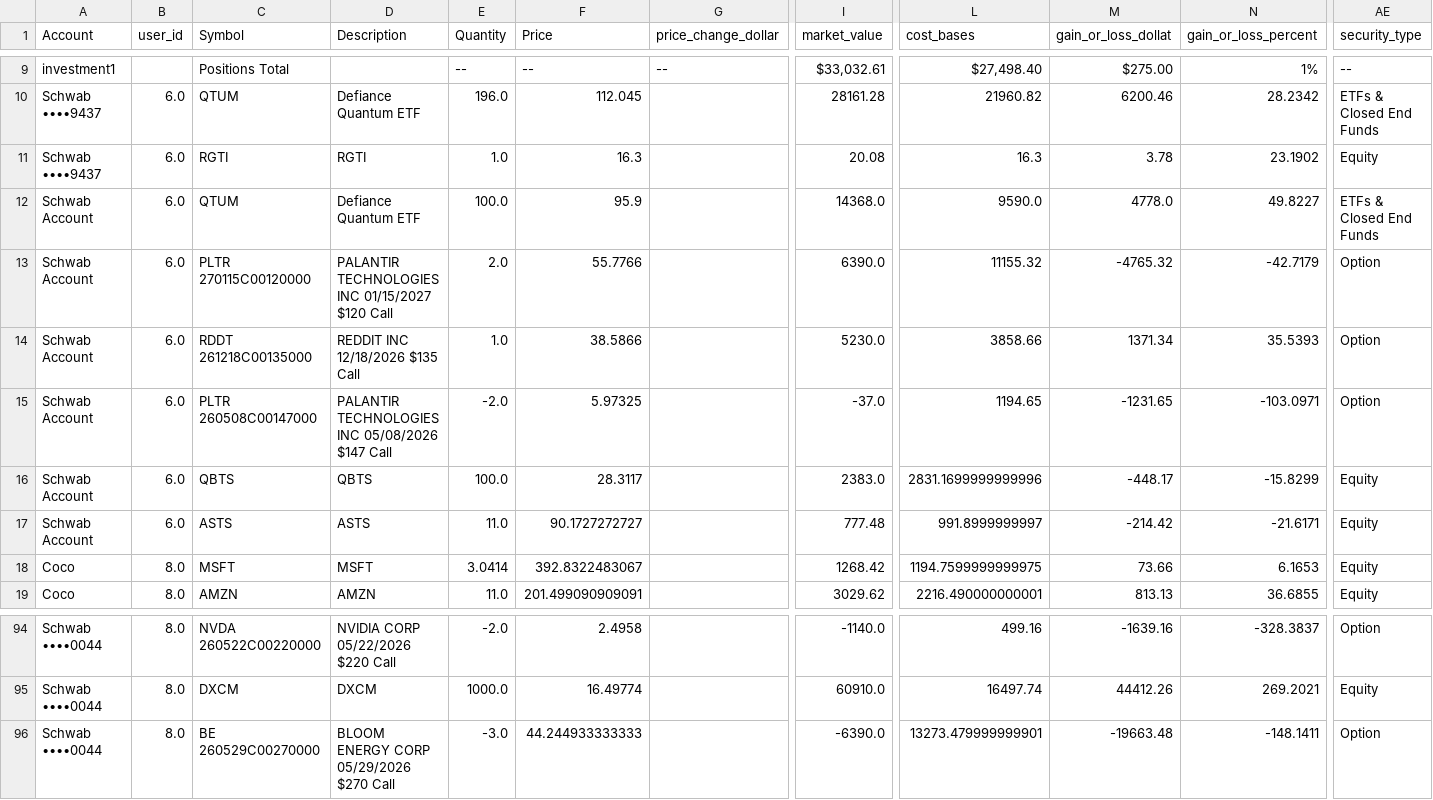
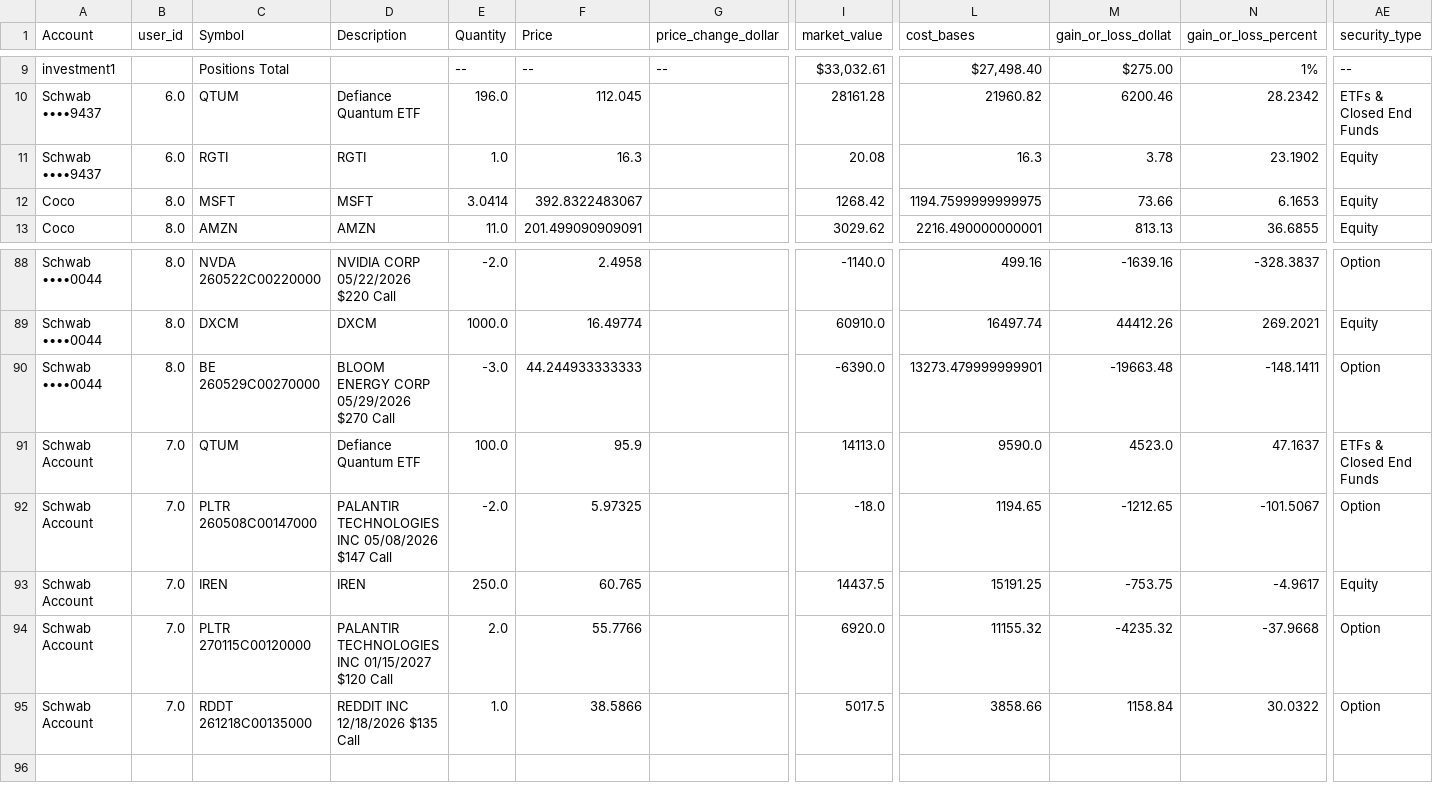
Before and after one commit to cameronjefferey/ccwj, a CSV file: dbt/seeds/current_positions.csv, drawn as a sheet; only a part is shown, gaps mark what is left out; removed rows and columns are numbered as before the commit, all else as after; rows hold the shown columns only; the diff names each change by its address in the sheet, - before the commit and + after, or states it on an @@ line.

Commit message:
Schwab sync (cameron3): positions only (5 lines) (Schwab Account)

```diff
--- a/dbt/seeds/current_positions.csv
+++ b/dbt/seeds/current_positions.csv
-row 12: Schwab Account | 6.0 | QTUM | Defiance Quantum ETF | 100.0 | 95.9 |  | 14368.0 | 9590.0 | 4778.0 | 49.8227 | ETFs & Closed End Funds
-row 13: Schwab Account | 6.0 | PLTR 270115C00120000 | PALANTIR TECHNOLOGIES INC 01/15/2027 $120 Call | 2.0 | 55.7766 |  | 6390.0 | 11155.32 | -4765.32 | -42.7179 | Option
-row 14: Schwab Account | 6.0 | RDDT 261218C00135000 | REDDIT INC 12/18/2026 $135 Call | 1.0 | 38.5866 |  | 5230.0 | 3858.66 | 1371.34 | 35.5393 | Option
-row 15: Schwab Account | 6.0 | PLTR 260508C00147000 | PALANTIR TECHNOLOGIES INC 05/08/2026 $147 Call | -2.0 | 5.97325 |  | -37.0 | 1194.65 | -1231.65 | -103.0971 | Option
-row 16: Schwab Account | 6.0 | QBTS | QBTS | 100.0 | 28.3117 |  | 2383.0 | 2831.1699999999996 | -448.17 | -15.8299 | Equity
-row 17: Schwab Account | 6.0 | ASTS | ASTS | 11.0 | 90.1727272727 |  | 777.48 | 991.8999999997 | -214.42 | -21.6171 | Equity
+row 91: Schwab Account | 7.0 | QTUM | Defiance Quantum ETF | 100.0 | 95.9 |  | 14113.0 | 9590.0 | 4523.0 | 47.1637 | ETFs & Closed End Funds
+row 92: Schwab Account | 7.0 | PLTR 260508C00147000 | PALANTIR TECHNOLOGIES INC 05/08/2026 $147 Call | -2.0 | 5.97325 |  | -18.0 | 1194.65 | -1212.65 | -101.5067 | Option
+row 93: Schwab Account | 7.0 | IREN | IREN | 250.0 | 60.765 |  | 14437.5 | 15191.25 | -753.75 | -4.9617 | Equity
+row 94: Schwab Account | 7.0 | PLTR 270115C00120000 | PALANTIR TECHNOLOGIES INC 01/15/2027 $120 Call | 2.0 | 55.7766 |  | 6920.0 | 11155.32 | -4235.32 | -37.9668 | Option
+row 95: Schwab Account | 7.0 | RDDT 261218C00135000 | REDDIT INC 12/18/2026 $135 Call | 1.0 | 38.5866 |  | 5017.5 | 3858.66 | 1158.84 | 30.0322 | Option
```
Also changed, not shown: dbt/seeds/schwab_account_balances.csv.
